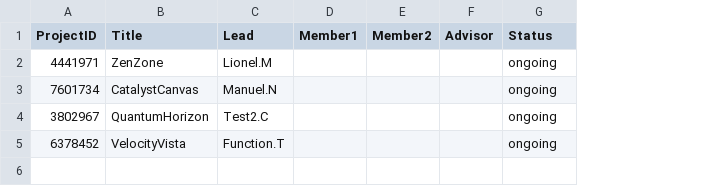
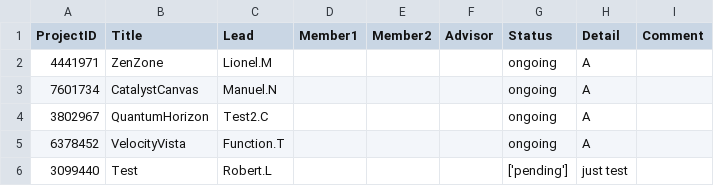
Before and after one commit to PeanutPK/final_project, a CSV file: Project.csv, drawn as a sheet; the diff names each change by its address in the sheet, - before the commit and + after, or states it on an @@ line.

```diff
--- a/Project.csv
+++ b/Project.csv
+column H (Detail), rows 2-5: all A
+column I (Comment), empty
+row 6: 3099440 | Test | Robert.L |  |  |  | ['pending'] | just test
```
Also changed, not shown: login.csv, persons.csv, 4 other files.
